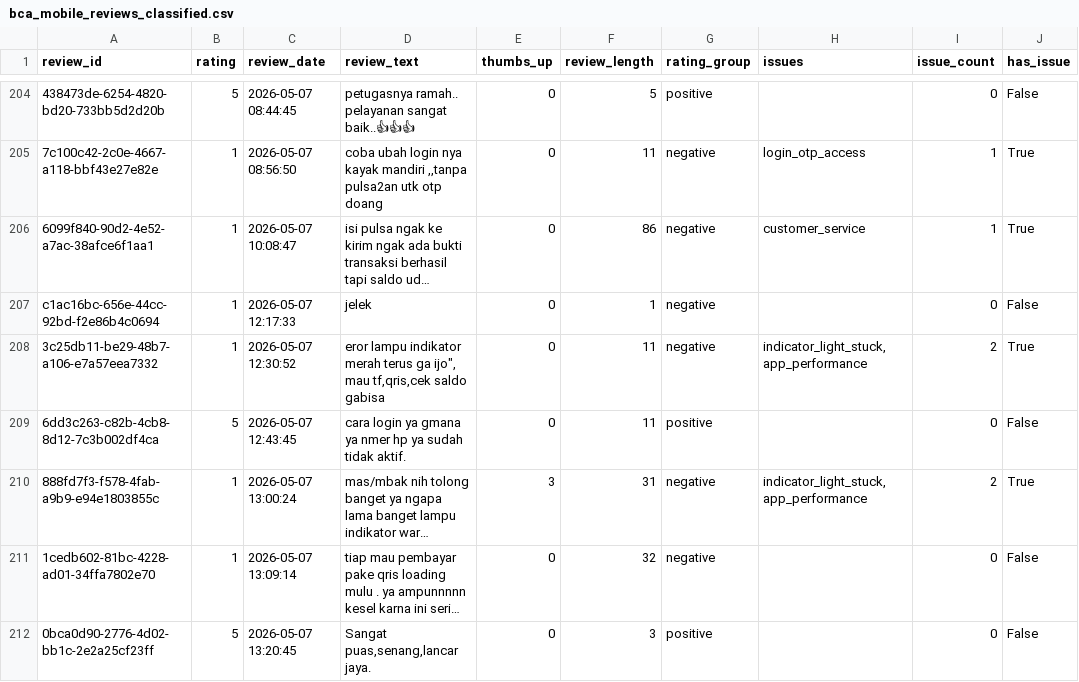
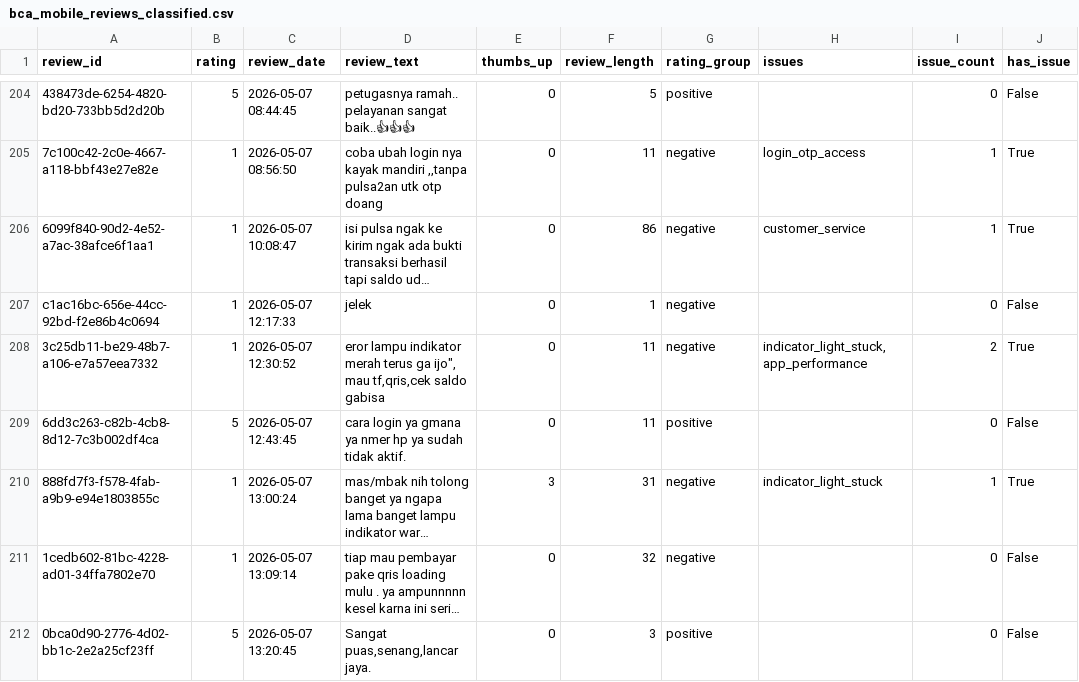
Before and after one commit to timothyevanheriawan-commits/bca-mobile-customer-voice, a CSV file: data/processed/bca_mobile_reviews_classified.csv, drawn as a sheet; only a part is shown, gaps mark what is left out; long unchanged cells end in …; the diff covers the shown part only; the diff names each change by its address in the sheet, - before the commit and + after, or states it on an @@ line.

```diff
--- a/data/processed/bca_mobile_reviews_classified.csv
+++ b/data/processed/bca_mobile_reviews_classified.csv
-H210 (issues): indicator_light_stuck,app_performance
+H210 (issues): indicator_light_stuck
-I210 (issue_count): 2
+I210 (issue_count): 1
```
Also changed, not shown: 69 edited cells elsewhere in this file, data/validation/precision_unexplained_deduction.csv, 6 other files.
